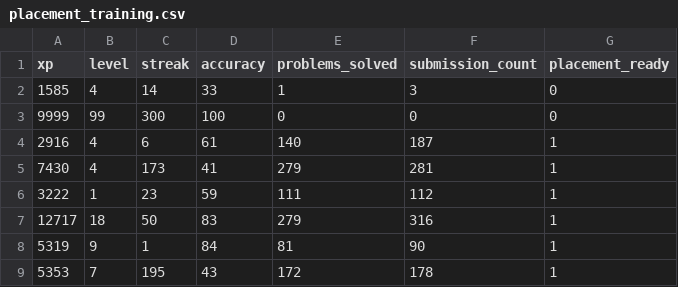
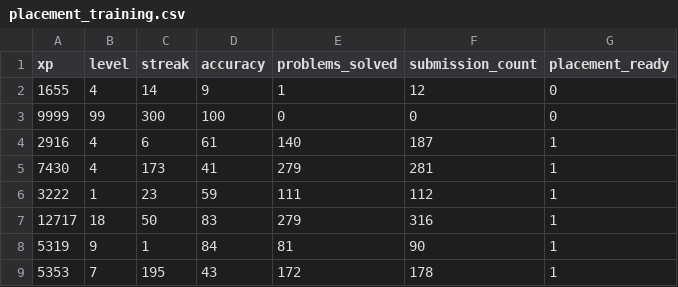
Before and after one commit to MONISH581/Placify-AI, a CSV file: ml_service/data/placement_training.csv, drawn as a sheet; only a part is shown.

Commit message:
feat: complete ML model training, dataset generation, and pipeline setup

```diff
--- a/ml_service/data/placement_training.csv
+++ b/ml_service/data/placement_training.csv
@@ -1,3 +1,3 @@
 xp,level,streak,accuracy,problems_solved,submission_count,placement_ready
-1585,4,14,33,1,3,0
+1655,4,14,9,1,12,0
 9999,99,300,100,0,0,0
```
Also changed, not shown: 6 other files.
